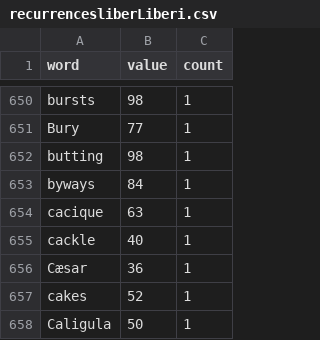
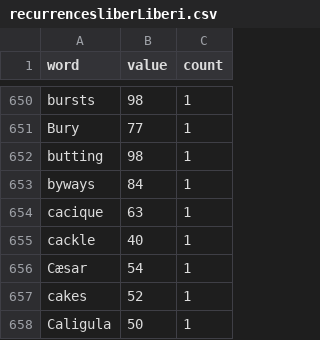
Before and after one commit to yuriceschin/GematriaCalculator, a CSV file: src/data/recurrencesliberLiberi.csv, drawn as a sheet; only a part is shown, gaps mark what is left out.

```diff
--- a/src/data/recurrencesliberLiberi.csv
+++ b/src/data/recurrencesliberLiberi.csv
@@ -655,3 +655,3 @@ cacique,63,1
 cackle,40,1
-Cæsar,36,1
+Cæsar,54,1
 cakes,52,1
```
Also changed, not shown: src/data/recurrencesliberCordiscinctiserpente.csv, src/data/recurrencesliberStellaerubae.csv, 3 other files.
